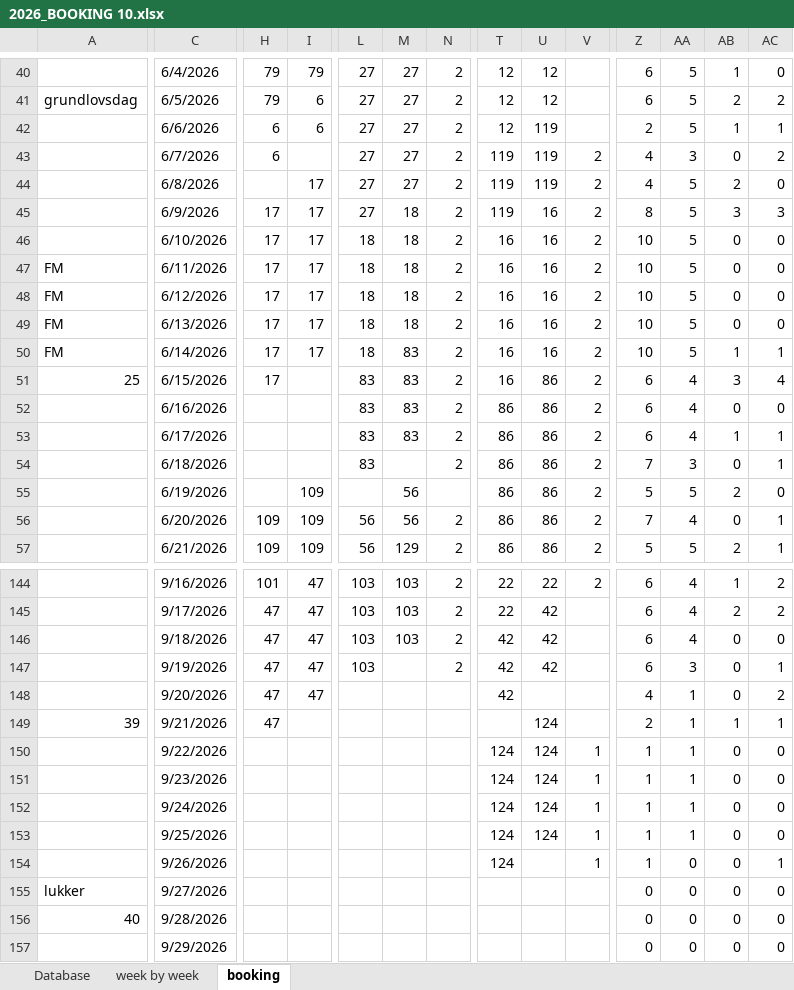
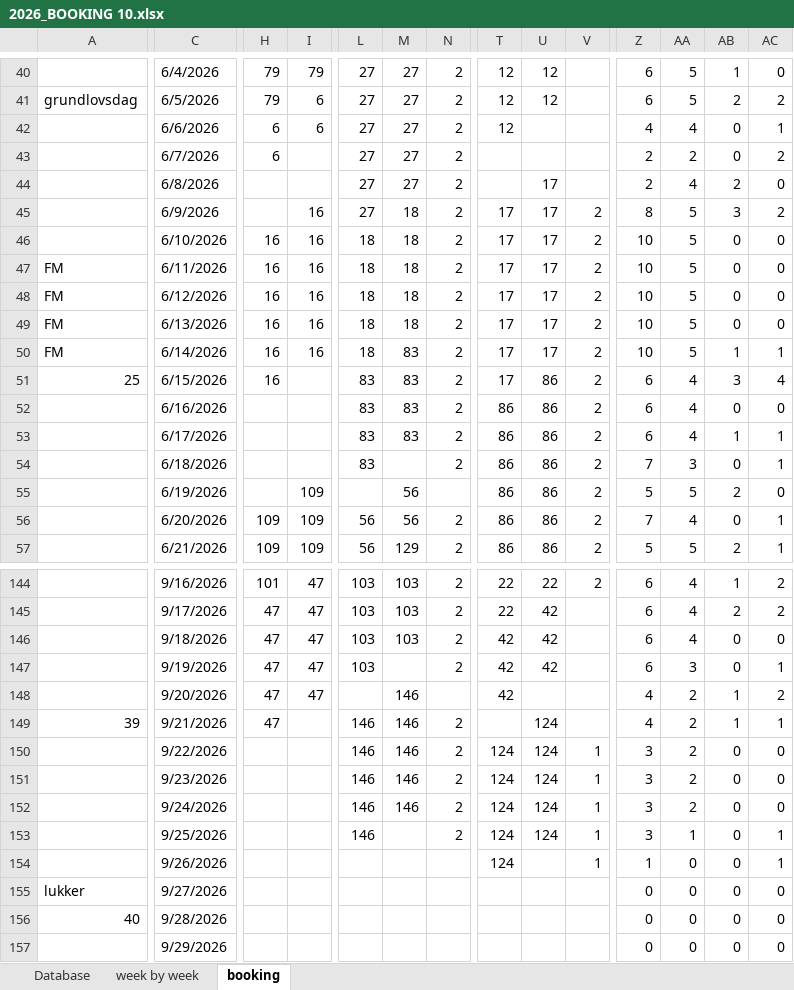
Before and after one commit to Hammerknuden/HK-portal-20, an Excel workbook: data/2026_BOOKING 10.xlsx, sheet booking, drawn as a sheet; only a part is shown, gaps mark what is left out; values as stored, in another font and other column widths than the file's, no cell formats; the diff covers the shown part only; the diff names each change by its address in the sheet, - before the commit and + after, or states it on an @@ line.

```diff
--- a/data/2026_BOOKING 10.xlsx (sheet booking)
+++ b/data/2026_BOOKING 10.xlsx (sheet booking)
-U42:U43: 119
+U42:U43: (empty)
-Z42: 2
+Z42: 4
-AA42: 5
+AA42: 4
-AB42: 1
+AB42: 0
-T43:T44: 119
+T43:T44: (empty)
-V43:V44: 2
+V43:V44: (empty)
-Z43:Z44: 4
+Z43:Z44: 2
-AA43: 3
+AA43: 2
-I44: 17
+I44: (empty)
-U44: 119
+U44: 17
-AA44: 5
+AA44: 4
-H45: 17
+H45: (empty)
-I45:I50: 17
+I45:I50: 16
-T45: 119
+T45: 17
-U45:U50: 16
+U45:U50: 17
-AC45: 3
+AC45: 2
-H46:H51: 17
+H46:H51: 16
-T46:T51: 16
+T46:T51: 17
-M148:M152: (empty)
+M148:M152: 146
-AA148:AA152: 1
+AA148:AA152: 2
-AB148: 0
+AB148: 1
-L149:L153: (empty)
+L149:L153: 146
-N149:N153: (empty)
+N149:N153: 2
-Z149: 2
+Z149: 4
-Z150:Z153: 1
+Z150:Z153: 3
-AC153: 0
+AC153: 1
```
Also changed, not shown: 92 edited cells elsewhere in this sheet, cell formats.
